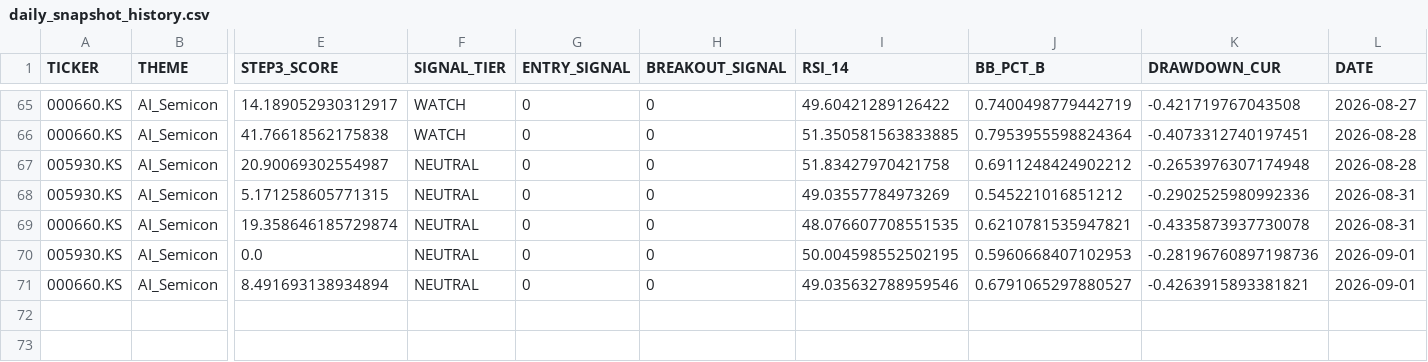
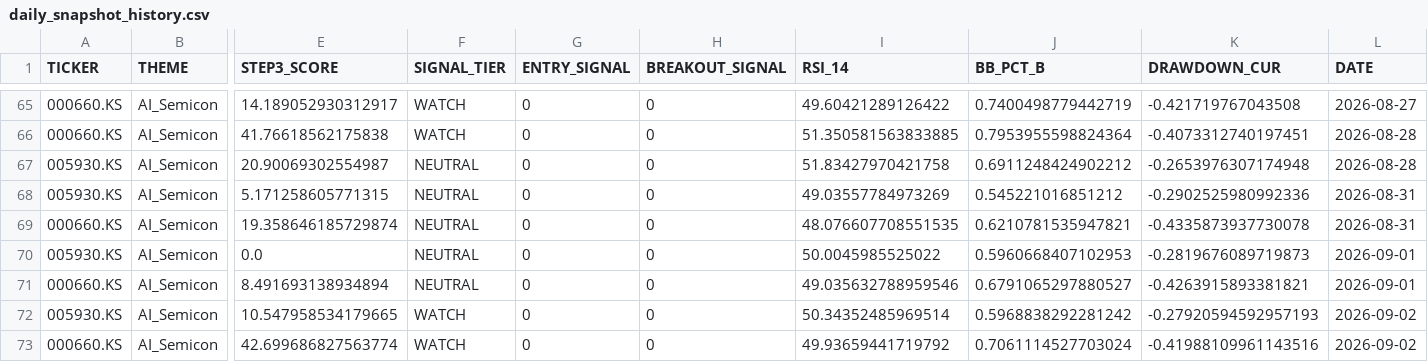
Before and after one commit to ONE-CASE/stock-entry-agent, a CSV file: output/daily_snapshot_history.csv, drawn as a sheet; only a part is shown, gaps mark what is left out; rows hold the shown columns only; the diff names each change by its address in the sheet, - before the commit and + after, or states it on an @@ line.

```diff
--- a/output/daily_snapshot_history.csv
+++ b/output/daily_snapshot_history.csv
-I70 (RSI_14): 50.004598552502195
+I70 (RSI_14): 50.0045985525022
-K70 (DRAWDOWN_CUR): -0.28196760897198736
+K70 (DRAWDOWN_CUR): -0.2819676089719873
+row 72: 005930.KS | AI_Semicon | 10.547958534179665 | WATCH | 0 | 0 | 50.34352485969514 | 0.5968838292281242 | -0.27920594592957193 | 2026-09-02
+row 73: 000660.KS | AI_Semicon | 42.699686827563774 | WATCH | 0 | 0 | 49.93659441719792 | 0.7061114527703024 | -0.41988109961143516 | 2026-09-02
```
Also changed, not shown: output/macro_panel.csv, 3 other files.
